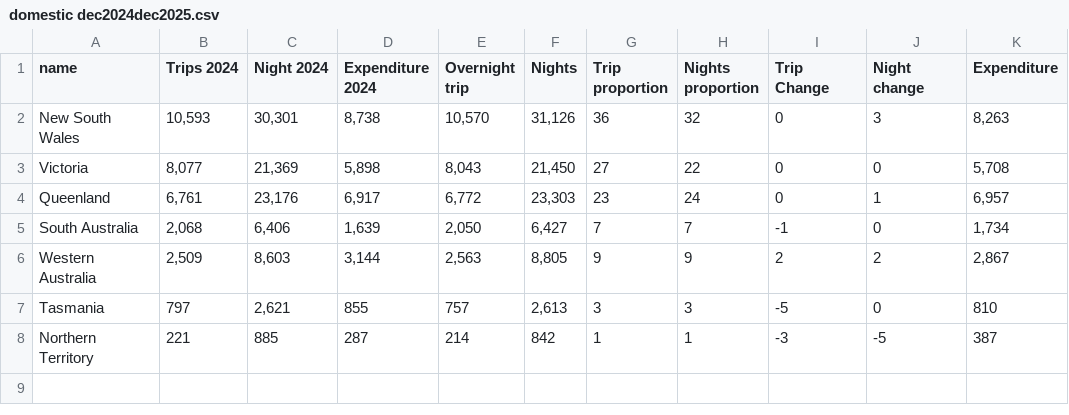
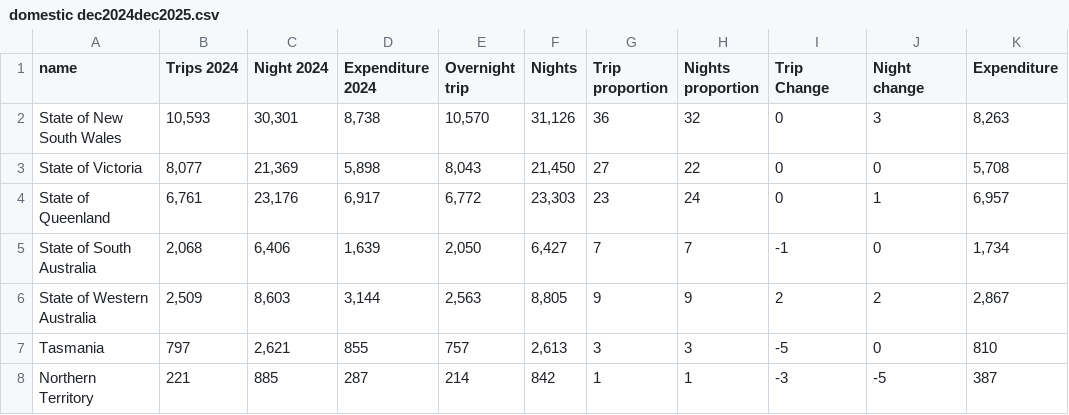
Before and after one commit to UmeAC/DV2, a CSV file: domestic dec2024dec2025.csv, drawn as a sheet; only a part is shown; the diff names each change by its address in the sheet, - before the commit and + after, or states it on an @@ line.

Commit message:
Add 'State of' prefix to state names
Updated state names to include 'State of' prefix.

```diff
--- a/domestic dec2024dec2025.csv
+++ b/domestic dec2024dec2025.csv
-A2 (name): New South Wales
+A2 (name): State of New South Wales
-A3 (name): Victoria
+A3 (name): State of Victoria
-A4 (name): Queenland
+A4 (name): State of Queenland
-A5 (name): South Australia
+A5 (name): State of South Australia
-A6 (name): Western Australia
+A6 (name): State of Western Australia
```
